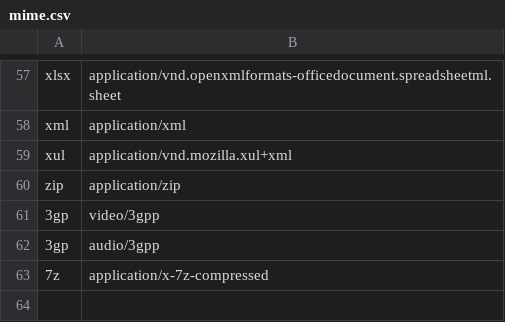
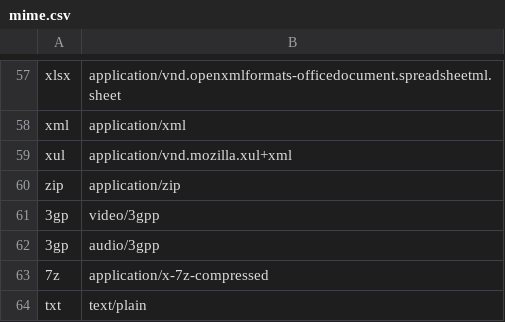
Before and after one commit to sabu-ws/server, a CSV file: mime.csv, drawn as a sheet; only a part is shown, gaps mark what is left out; the diff names each change by its address in the sheet, - before the commit and + after, or states it on an @@ line.

Commit message:
enter keyboard extension + mime update

```diff
--- a/mime.csv
+++ b/mime.csv
+row 64: txt | text/plain
```
Also changed, not shown: 4 other files.
